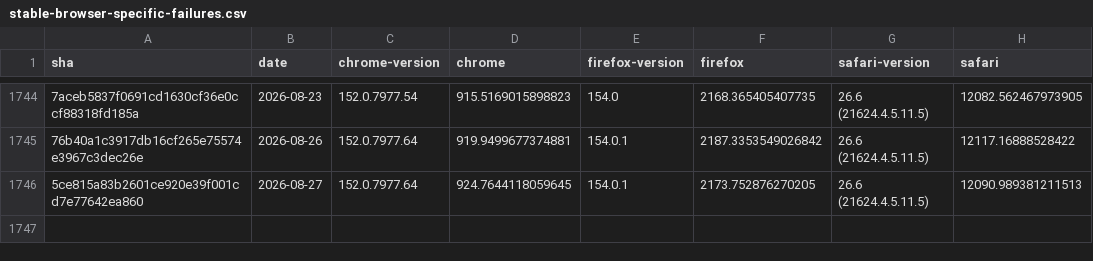
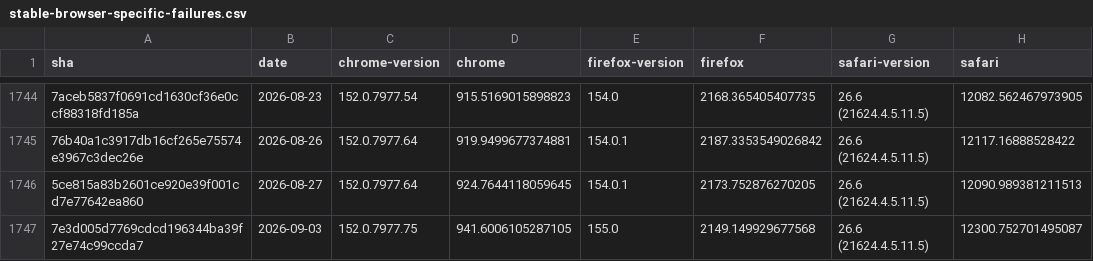
Before and after one commit to cauut121997-create/results-analysis, a CSV file: data/stable-browser-specific-failures.csv, drawn as a sheet; only a part is shown, gaps mark what is left out; the diff names each change by its address in the sheet, - before the commit and + after, or states it on an @@ line.

```diff
--- a/data/stable-browser-specific-failures.csv
+++ b/data/stable-browser-specific-failures.csv
+row 1747: 7e3d005d7769cdcd196344ba39f27e74c99ccda7 | 2026-09-03 | 152.0.7977.75 | 941.6006105287105 | 155.0 | 2149.149929677568 | 26.6 (21624.4.5.11.5) | 12300.752701495087
```
Also changed, not shown: data/interop-2025/interop-2025-stable-v2.csv.
